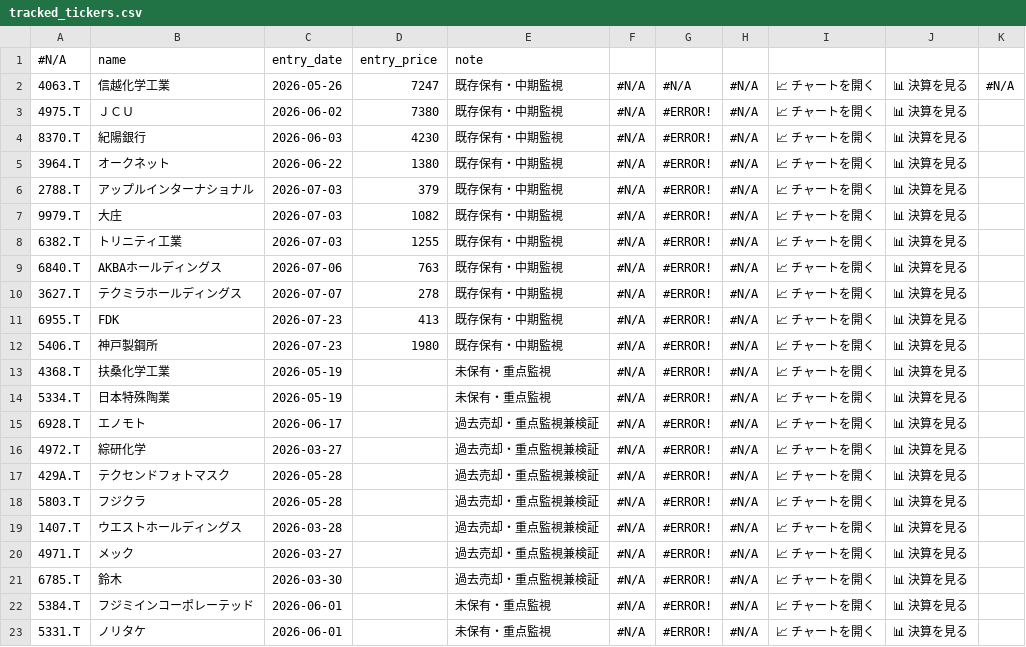
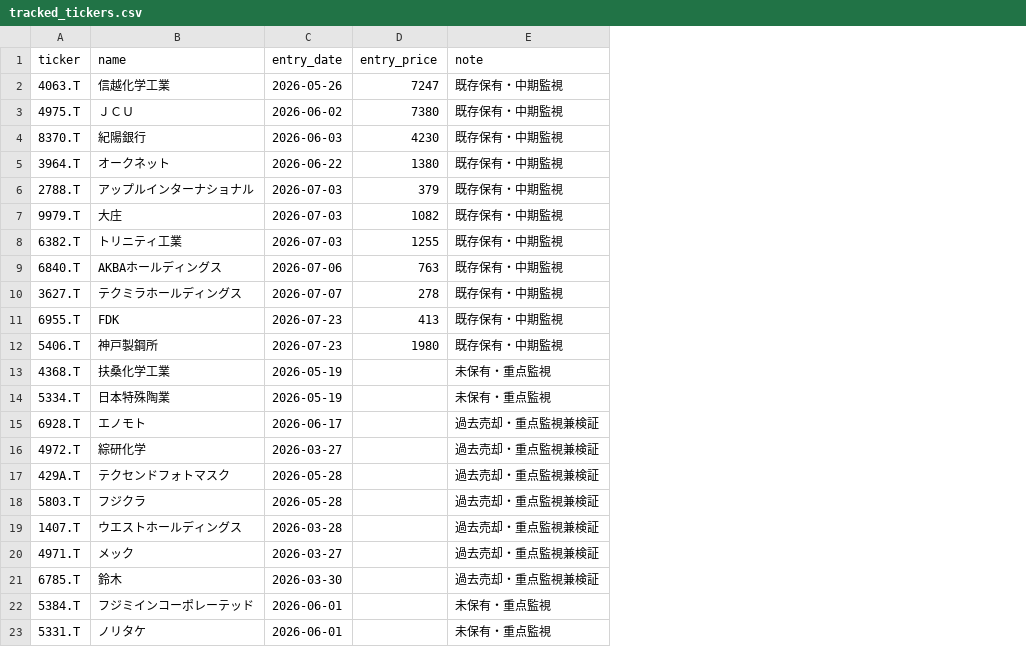
Before and after one commit to naoyann3/long-term-screener, a CSV file: tracked_tickers.csv, drawn as a sheet; the diff names each change by its address in the sheet, - before the commit and + after, or states it on an @@ line.

Commit message:
Add files via upload

```diff
--- a/tracked_tickers.csv
+++ b/tracked_tickers.csv
-column F, rows 2-23: all #N/A
-column G, rows 2-23: #N/A | #ERROR! | #ERROR! | #ERROR! | #ERROR! | #ERROR! | #ERROR! | #ERROR! | #ERROR! | #ERROR! | #ERROR! | #ERROR! | #ERROR! | #ERROR! | #ERROR! | #ERROR! | #ERROR! | #ERROR! | #ERROR! | #ERROR! | #ERROR! | #ERROR!
-column H, rows 2-23: all #N/A
-column I, rows 2-23: all 📈 チャートを開く
-column J, rows 2-23: all 📊 決算を見る
-column K, row 2: #N/A
-A1: #N/A
+A1: ticker
```
